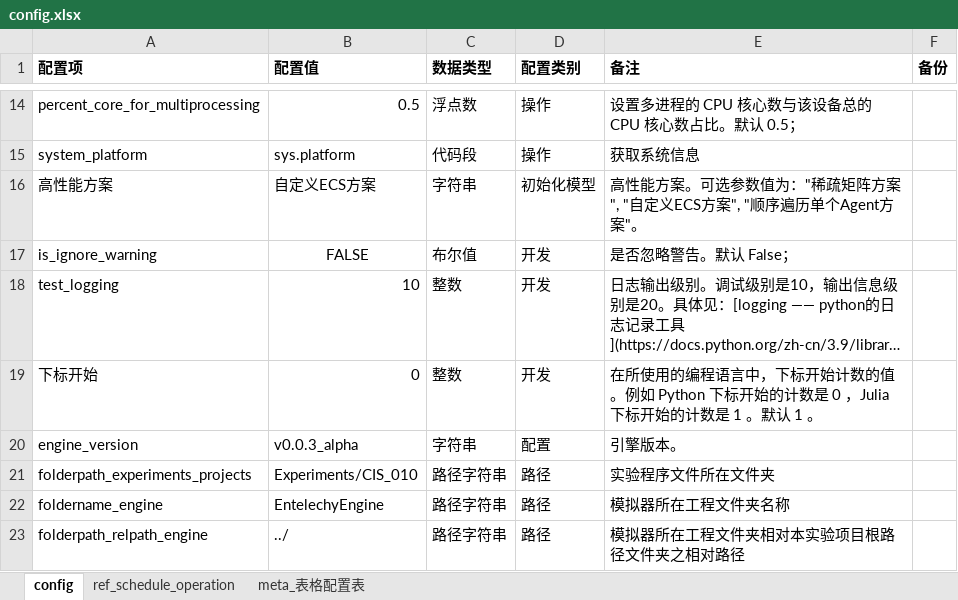
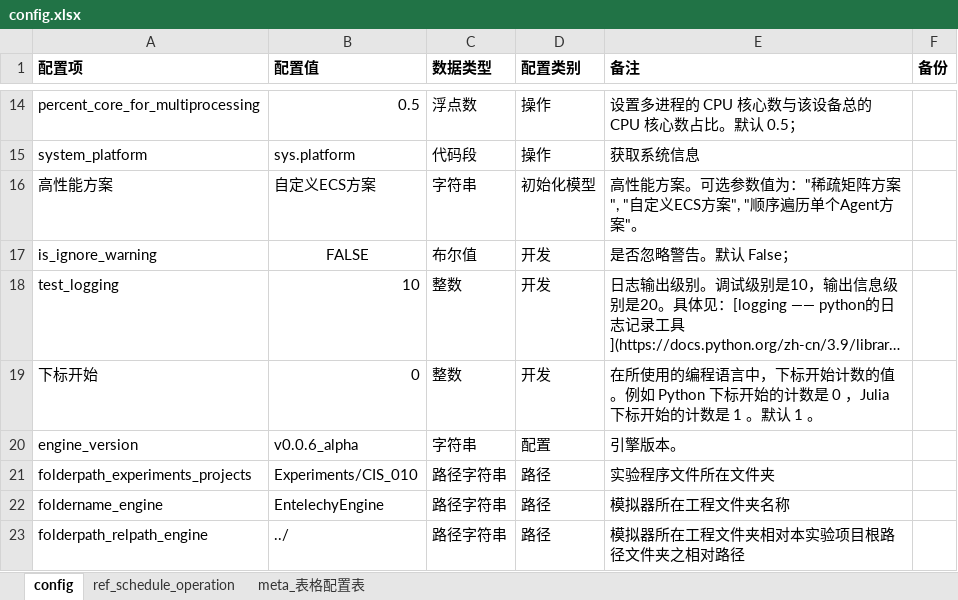
Before and after one commit to EntelechySystem/EntelechySystem, an Excel workbook: EntelechySystem_python/Libraries/ConfigsLibrary/config_test/config.xlsx, sheet config, drawn as a sheet; only a part is shown, gaps mark what is left out; long unchanged cells end in …; values as stored, in another font and other column widths than the file's, no borders; the diff names each change by its address in the sheet, - before the commit and + after, or states it on an @@ line.

```diff
--- a/EntelechySystem_python/Libraries/ConfigsLibrary/config_test/config.xlsx (sheet config)
+++ b/EntelechySystem_python/Libraries/ConfigsLibrary/config_test/config.xlsx (sheet config)
-B20 (配置值): v0.0.3_alpha
+B20 (配置值): v0.0.6_alpha
```
Also changed, not shown: 1 other file.
